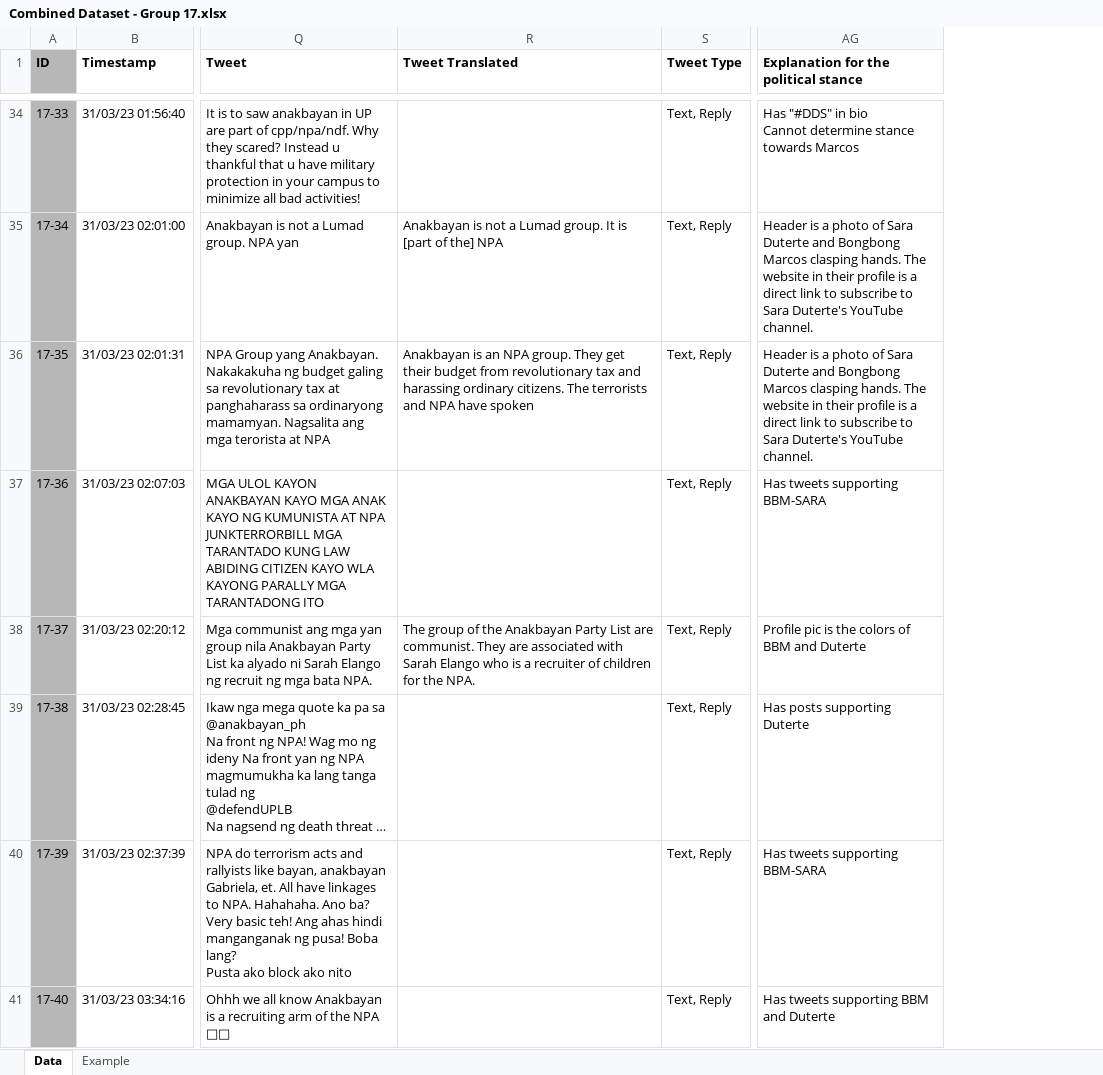
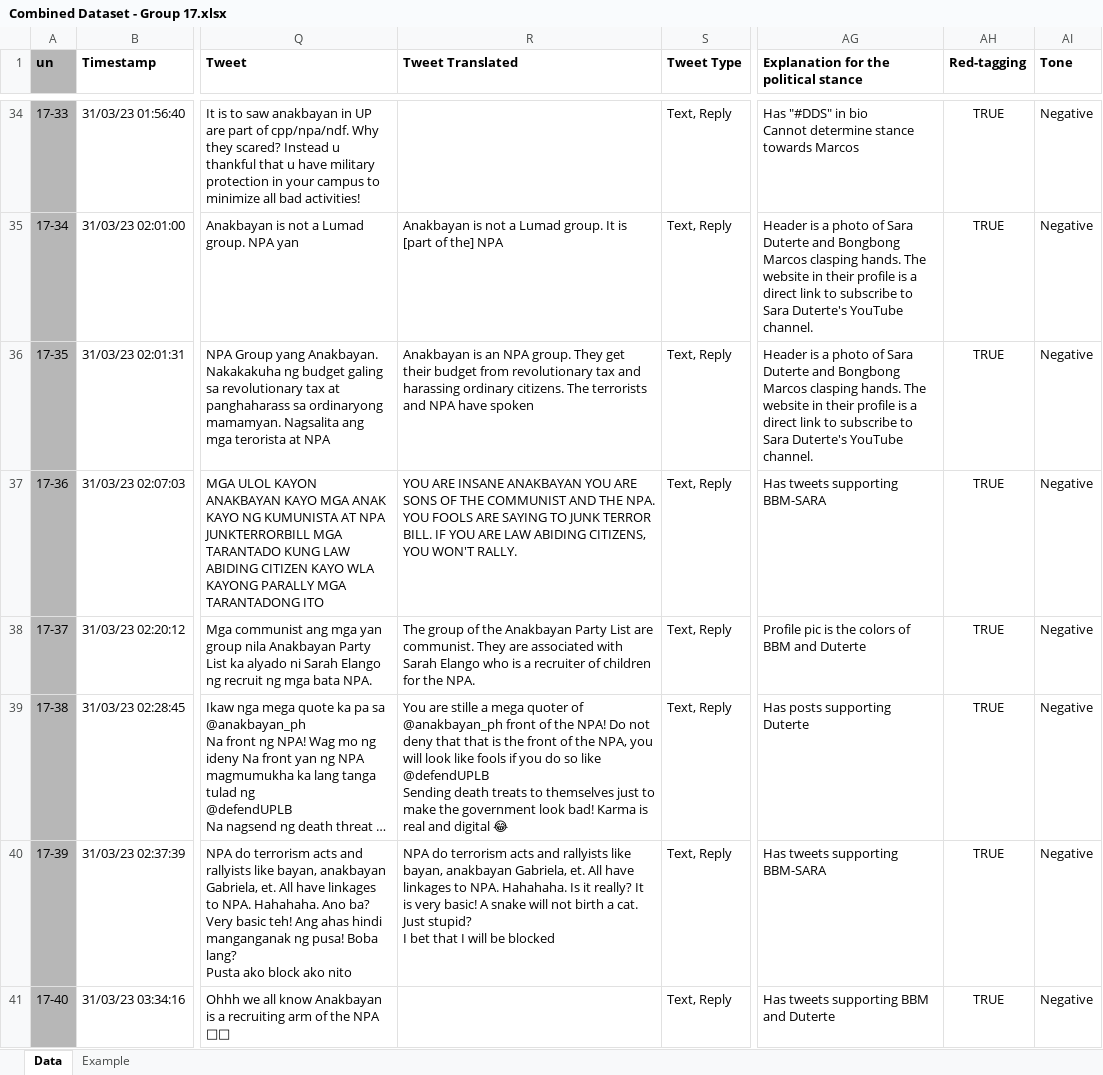
Before and after one commit to jolyuh/cs132-grp17-portfolio, an Excel workbook: assets/dataset/Combined Dataset - Group 17.xlsx, sheet Data, drawn as a sheet; only a part is shown, gaps mark what is left out; long unchanged cells end in …; values as stored, in another font and other column widths than the file's, no borders; charts and pictures and conditional formats not drawn; ↵ is a line break in a cell; the diff covers the shown part only; the diff names each change by its address in the sheet, - before the commit and + after, or states it on an @@ line.

```diff
--- a/assets/dataset/Combined Dataset - Group 17.xlsx (sheet Data)
+++ b/assets/dataset/Combined Dataset - Group 17.xlsx (sheet Data)
+column AH (Red-tagging), rows 34-41: all TRUE
+column AI (Tone), rows 34-41: all Negative
-A1: ID
+A1: un
-R37 (Tweet Translated): (empty)
+R37 (Tweet Translated): YOU ARE INSANE ANAKBAYAN YOU ARE SONS OF THE COMMUNIST AND THE NPA. YOU FOOLS ARE SAYING TO JUNK TERROR BILL. IF YOU ARE LAW ABIDING CITIZENS, YOU WON'T RALLY.
-R39 (Tweet Translated): (empty)
+R39 (Tweet Translated): You are stille a mega quoter of ↵ @anakbayan_ph front of the NPA! Do not deny that that is the front of the NPA, you will look like fools if you do so like ↵ @defendUPLB ↵ Sending death treats to themselves just to make the government look bad! Karma is real and digital 😂
-R40 (Tweet Translated): (empty)
+R40 (Tweet Translated): NPA do terrorism acts and rallyists like bayan, anakbayan Gabriela, et. All have linkages to NPA. Hahahaha. Is it really? It is very basic! A snake will not birth a cat. Just stupid? ↵ I bet that I will be blocked
```
Also changed, not shown: 21 edited cells elsewhere in this sheet.
